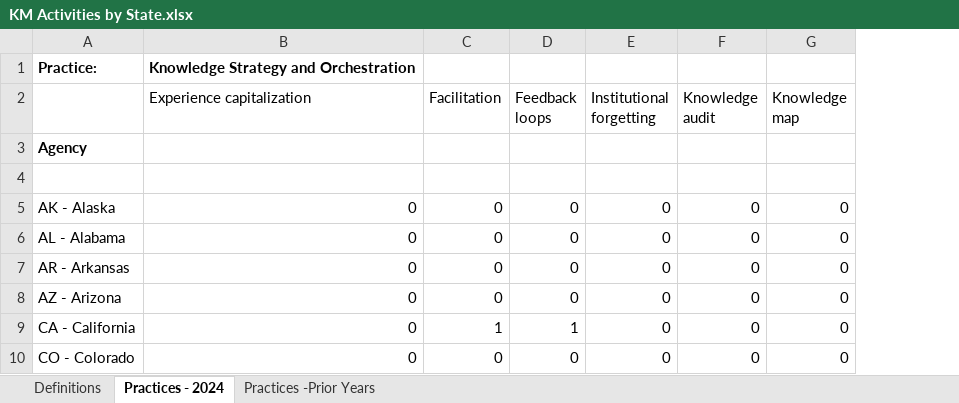
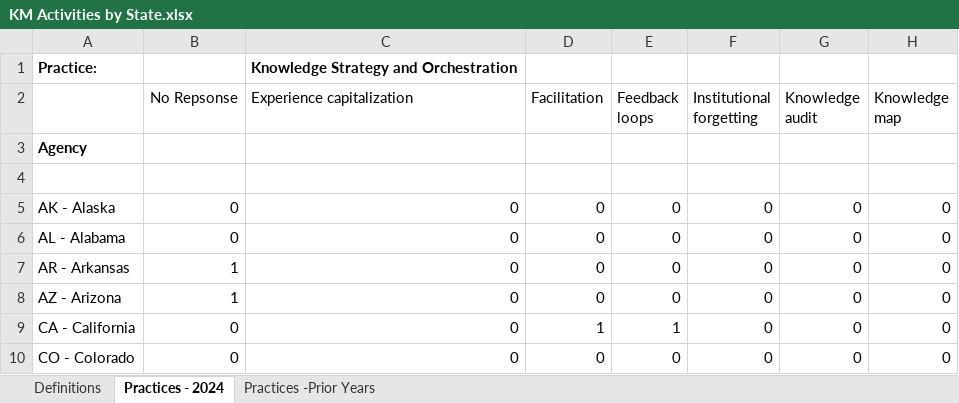
Before and after one commit to Spy-Pond-Partners/km-practice-lookup, an Excel workbook: KM Activities by State.xlsx, sheet Practices - 2024, drawn as a sheet; only a part is shown; values as stored, in another font and other column widths than the file's, no borders; the diff names each change by its address in the sheet, - before the commit and + after, or states it on an @@ line.

Commit message:
accounting for nonresponse data and other minor fixes

```diff
--- a/KM Activities by State.xlsx (sheet Practices - 2024)
+++ b/KM Activities by State.xlsx (sheet Practices - 2024)
+column B (No Repsonse), rows 5-10: 0 | 0 | 1 | 1 | 0 | 0
```
Also changed, not shown: sheet Practices -Prior Years, 1 other file.
